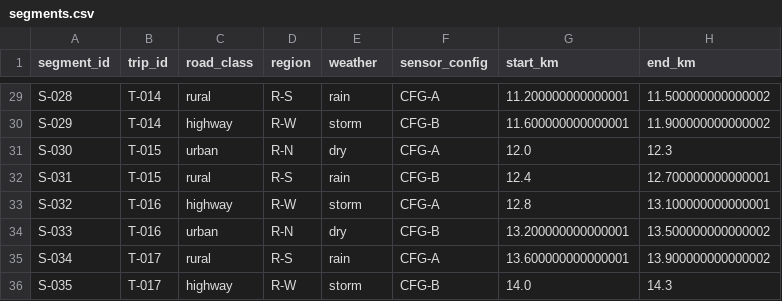
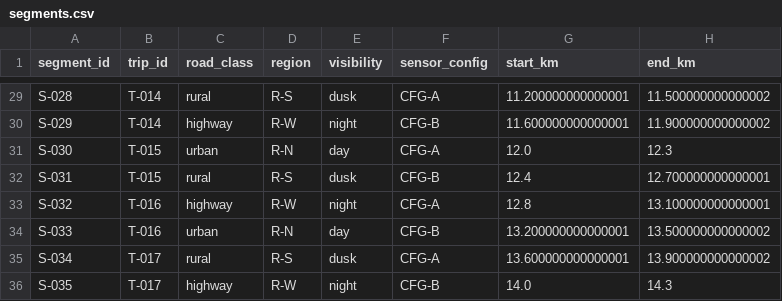
Before and after one commit to tartconversa/road-scenario-collection-planning-112302-q002, a CSV file: data/segments.csv, drawn as a sheet; only a part is shown, gaps mark what is left out; the diff covers the shown part only; the diff names each change by its address in the sheet, - before the commit and + after, or states it on an @@ line.

```diff
--- a/data/segments.csv
+++ b/data/segments.csv
-E1: weather
+E1: visibility
-E29 (visibility): rain
+E29 (visibility): dusk
-E30 (visibility): storm
+E30 (visibility): night
-E31 (visibility): dry
+E31 (visibility): day
-E32 (visibility): rain
+E32 (visibility): dusk
-E33 (visibility): storm
+E33 (visibility): night
-E34 (visibility): dry
+E34 (visibility): day
-E35 (visibility): rain
+E35 (visibility): dusk
-E36 (visibility): storm
+E36 (visibility): night
```
Also changed, not shown: 27 edited cells elsewhere in this file, data/fleet_windows.csv, 2 other files.
